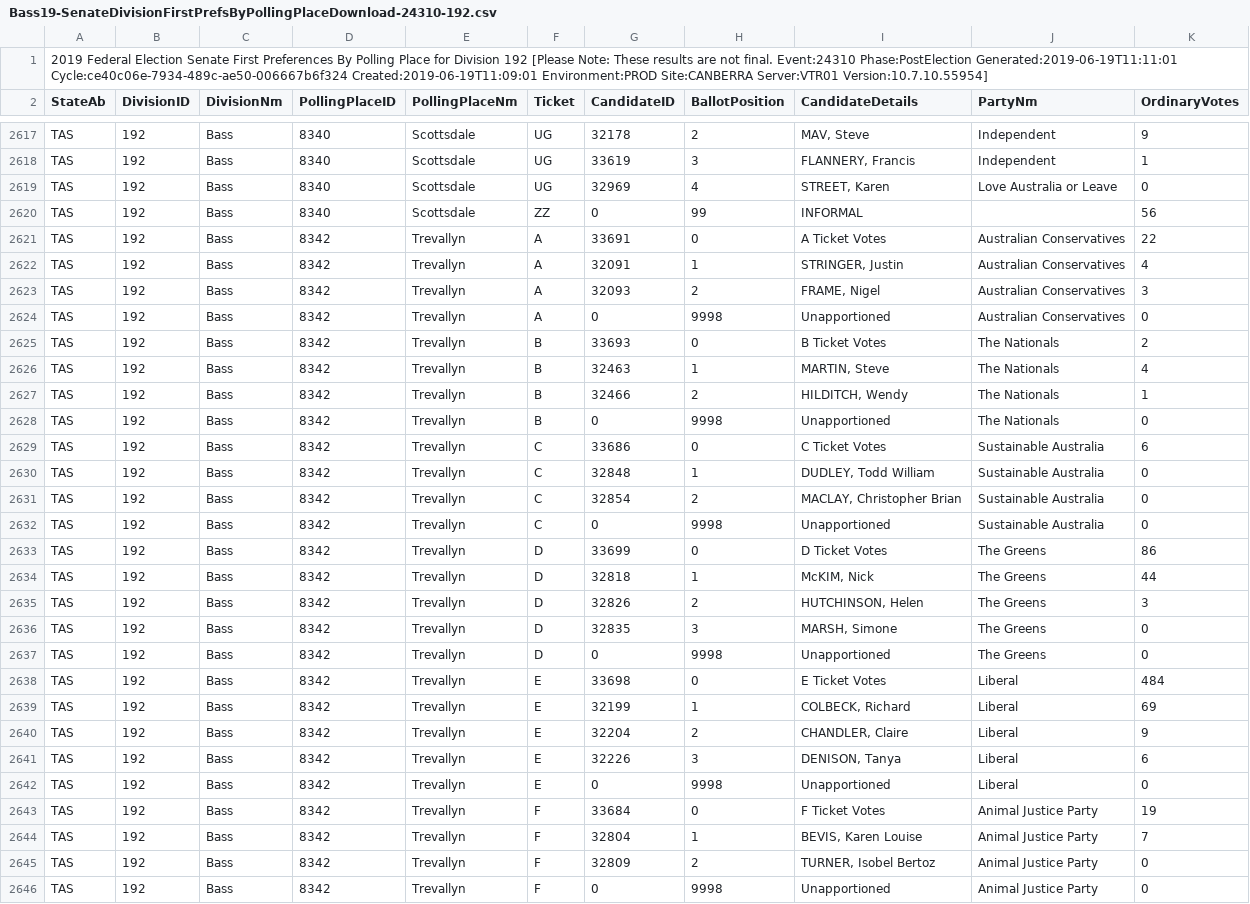
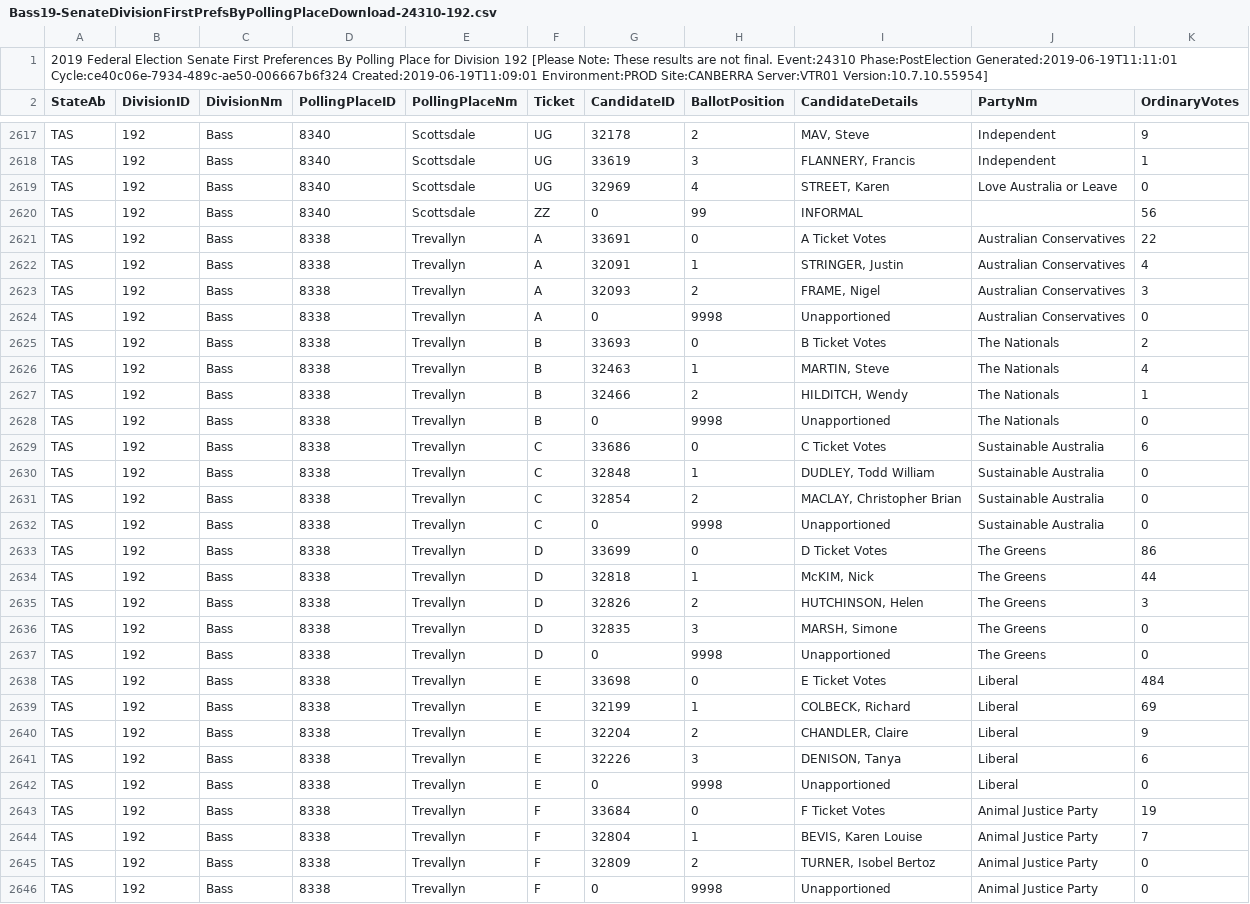
Before and after one commit to DamienIrving/election-analysis, a CSV file: data/Bass19-SenateDivisionFirstPrefsByPollingPlaceDownload-24310-192.csv, drawn as a sheet; only a part is shown, gaps mark what is left out; the diff covers the shown part only.

```diff
--- a/data/Bass19-SenateDivisionFirstPrefsByPollingPlaceDownload-24310-192.csv
+++ b/data/Bass19-SenateDivisionFirstPrefsByPollingPlaceDownload-24310-192.csv
@@ -2620,27 +2620,27 @@ TAS,192,Bass,8340,Scottsdale,UG,32969,4,"STREET, Karen",Love Australia or Leave,
 TAS,192,Bass,8340,Scottsdale,ZZ,0,99,INFORMAL,,56
-TAS,192,Bass,8342,Trevallyn,A,33691,0,A Ticket Votes,Australian Conservatives,22
-TAS,192,Bass,8342,Trevallyn,A,32091,1,"STRINGER, Justin",Australian Conservatives,4
-TAS,192,Bass,8342,Trevallyn,A,32093,2,"FRAME, Nigel",Australian Conservatives,3
-TAS,192,Bass,8342,Trevallyn,A,0,9998,Unapportioned,Australian Conservatives,0
-TAS,192,Bass,8342,Trevallyn,B,33693,0,B Ticket Votes,The Nationals,2
-TAS,192,Bass,8342,Trevallyn,B,32463,1,"MARTIN, Steve",The Nationals,4
-TAS,192,Bass,8342,Trevallyn,B,32466,2,"HILDITCH, Wendy",The Nationals,1
-TAS,192,Bass,8342,Trevallyn,B,0,9998,Unapportioned,The Nationals,0
-TAS,192,Bass,8342,Trevallyn,C,33686,0,C Ticket Votes,Sustainable Australia,6
-TAS,192,Bass,8342,Trevallyn,C,32848,1,"DUDLEY, Todd William",Sustainable Australia,0
-TAS,192,Bass,8342,Trevallyn,C,32854,2,"MACLAY, Christopher Brian",Sustainable Australia,0
-TAS,192,Bass,8342,Trevallyn,C,0,9998,Unapportioned,Sustainable Australia,0
-TAS,192,Bass,8342,Trevallyn,D,33699,0,D Ticket Votes,The Greens,86
-TAS,192,Bass,8342,Trevallyn,D,32818,1,"McKIM, Nick",The Greens,44
-TAS,192,Bass,8342,Trevallyn,D,32826,2,"HUTCHINSON, Helen",The Greens,3
-TAS,192,Bass,8342,Trevallyn,D,32835,3,"MARSH, Simone",The Greens,0
-TAS,192,Bass,8342,Trevallyn,D,0,9998,Unapportioned,The Greens,0
-TAS,192,Bass,8342,Trevallyn,E,33698,0,E Ticket Votes,Liberal,484
-TAS,192,Bass,8342,Trevallyn,E,32199,1,"COLBECK, Richard",Liberal,69
-TAS,192,Bass,8342,Trevallyn,E,32204,2,"CHANDLER, Claire",Liberal,9
-TAS,192,Bass,8342,Trevallyn,E,32226,3,"DENISON, Tanya",Liberal,6
-TAS,192,Bass,8342,Trevallyn,E,0,9998,Unapportioned,Liberal,0
-TAS,192,Bass,8342,Trevallyn,F,33684,0,F Ticket Votes,Animal Justice Party,19
-TAS,192,Bass,8342,Trevallyn,F,32804,1,"BEVIS, Karen Louise",Animal Justice Party,7
-TAS,192,Bass,8342,Trevallyn,F,32809,2,"TURNER, Isobel Bertoz",Animal Justice Party,0
-TAS,192,Bass,8342,Trevallyn,F,0,9998,Unapportioned,Animal Justice Party,0
+TAS,192,Bass,8338,Trevallyn,A,33691,0,A Ticket Votes,Australian Conservatives,22
+TAS,192,Bass,8338,Trevallyn,A,32091,1,"STRINGER, Justin",Australian Conservatives,4
+TAS,192,Bass,8338,Trevallyn,A,32093,2,"FRAME, Nigel",Australian Conservatives,3
+TAS,192,Bass,8338,Trevallyn,A,0,9998,Unapportioned,Australian Conservatives,0
+TAS,192,Bass,8338,Trevallyn,B,33693,0,B Ticket Votes,The Nationals,2
+TAS,192,Bass,8338,Trevallyn,B,32463,1,"MARTIN, Steve",The Nationals,4
+TAS,192,Bass,8338,Trevallyn,B,32466,2,"HILDITCH, Wendy",The Nationals,1
+TAS,192,Bass,8338,Trevallyn,B,0,9998,Unapportioned,The Nationals,0
+TAS,192,Bass,8338,Trevallyn,C,33686,0,C Ticket Votes,Sustainable Australia,6
+TAS,192,Bass,8338,Trevallyn,C,32848,1,"DUDLEY, Todd William",Sustainable Australia,0
+TAS,192,Bass,8338,Trevallyn,C,32854,2,"MACLAY, Christopher Brian",Sustainable Australia,0
+TAS,192,Bass,8338,Trevallyn,C,0,9998,Unapportioned,Sustainable Australia,0
+TAS,192,Bass,8338,Trevallyn,D,33699,0,D Ticket Votes,The Greens,86
+TAS,192,Bass,8338,Trevallyn,D,32818,1,"McKIM, Nick",The Greens,44
+TAS,192,Bass,8338,Trevallyn,D,32826,2,"HUTCHINSON, Helen",The Greens,3
+TAS,192,Bass,8338,Trevallyn,D,32835,3,"MARSH, Simone",The Greens,0
+TAS,192,Bass,8338,Trevallyn,D,0,9998,Unapportioned,The Greens,0
+TAS,192,Bass,8338,Trevallyn,E,33698,0,E Ticket Votes,Liberal,484
+TAS,192,Bass,8338,Trevallyn,E,32199,1,"COLBECK, Richard",Liberal,69
+TAS,192,Bass,8338,Trevallyn,E,32204,2,"CHANDLER, Claire",Liberal,9
+TAS,192,Bass,8338,Trevallyn,E,32226,3,"DENISON, Tanya",Liberal,6
+TAS,192,Bass,8338,Trevallyn,E,0,9998,Unapportioned,Liberal,0
+TAS,192,Bass,8338,Trevallyn,F,33684,0,F Ticket Votes,Animal Justice Party,19
+TAS,192,Bass,8338,Trevallyn,F,32804,1,"BEVIS, Karen Louise",Animal Justice Party,7
+TAS,192,Bass,8338,Trevallyn,F,32809,2,"TURNER, Isobel Bertoz",Animal Justice Party,0
+TAS,192,Bass,8338,Trevallyn,F,0,9998,Unapportioned,Animal Justice Party,0
```
Also changed, not shown: 128 edited cells elsewhere in this file, 1 other file.
